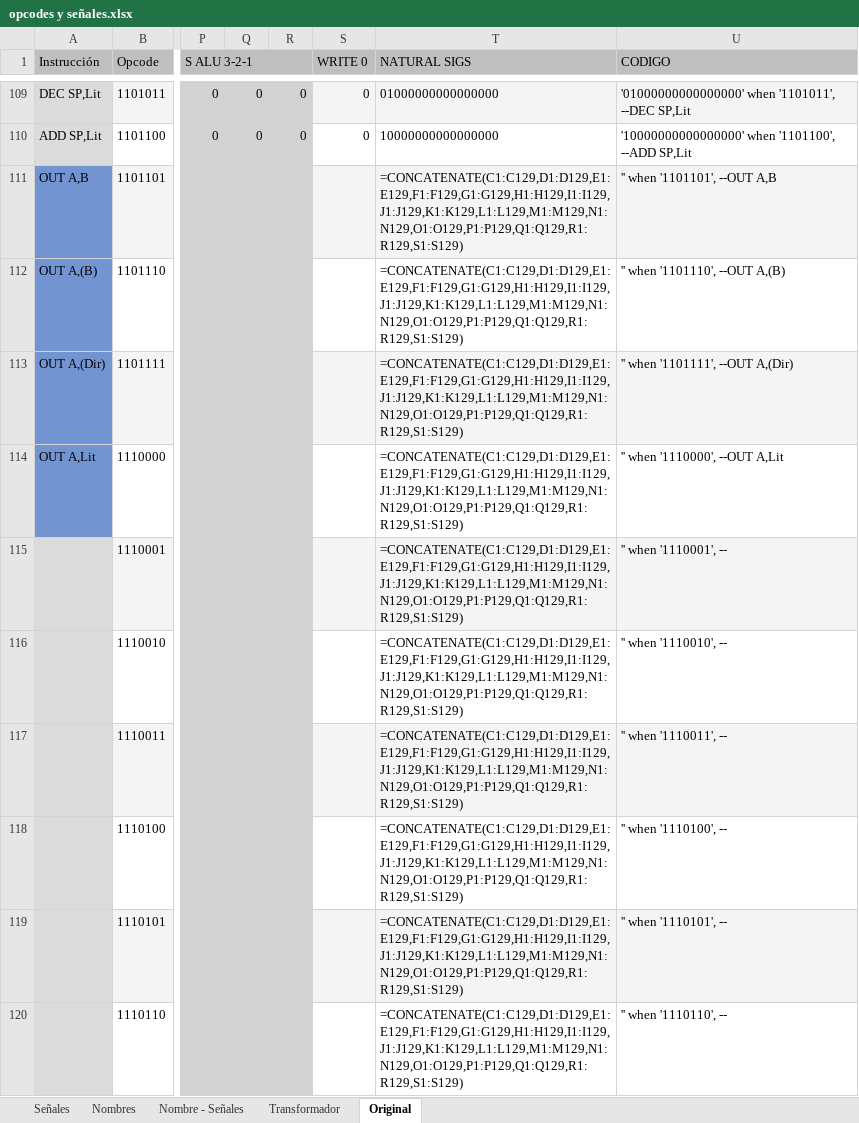
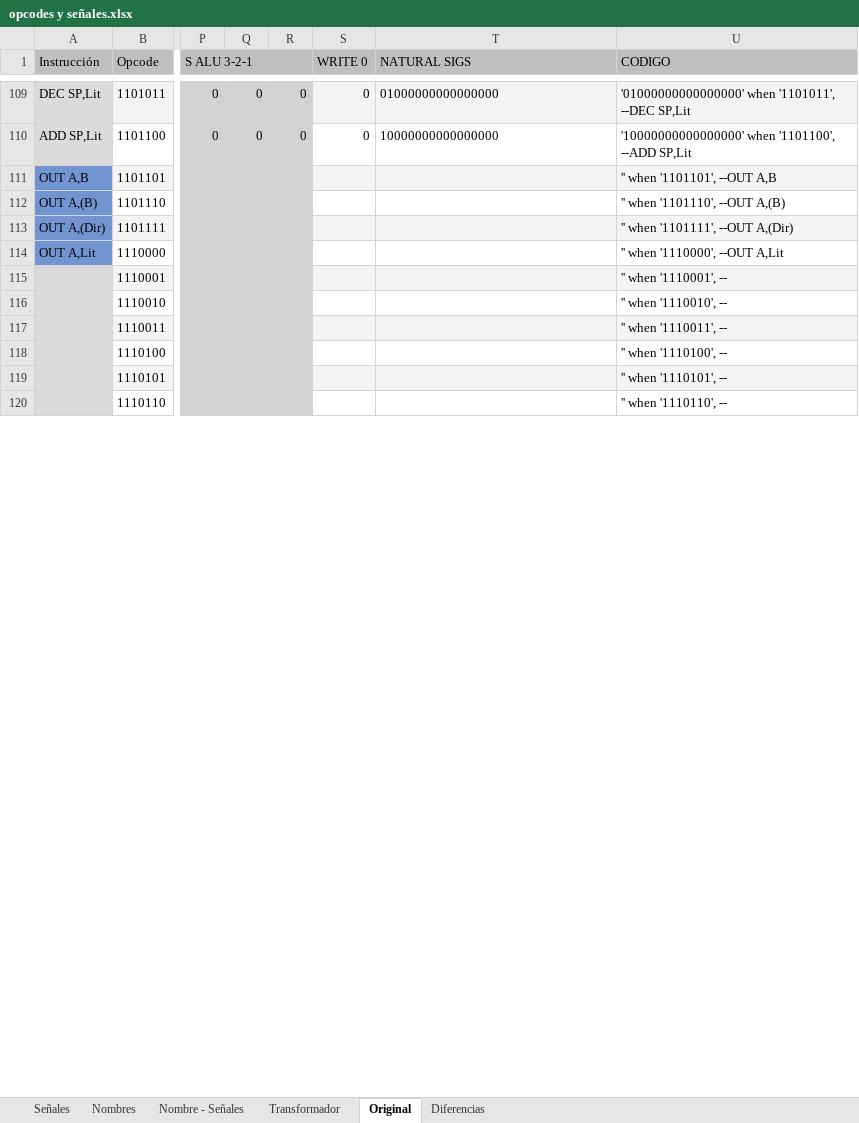
Before and after one commit to nacosta-cl/OldArq, an Excel workbook: opcodes y señales.xlsx, sheet Original, drawn as a sheet; only a part is shown, gaps mark what is left out; values as stored, in another font and other column widths than the file's, no borders; formulas without a stored value are shown as written; the diff covers the shown part only; the diff names each change by its address in the sheet, - before the commit and + after, or states it on an @@ line.

```diff
--- a/opcodes y señales.xlsx (sheet Original)
+++ b/opcodes y señales.xlsx (sheet Original)
+sheet tab: Diferencias
-T111:T120 (NATURAL SIGS): =CONCATENATE(C1:C129,D1:D129,E1:E129,F1:F129,G1:G129,H1:H129,I1:I129,J1:J129,K1:K129,L1:L129,M1:M129,N1:N129,O1:O129,P1:P129,Q1:Q129,R1:R129,S1:S129)
+T111:T120 (NATURAL SIGS): (empty)
```
Also changed, not shown: 22 edited cells elsewhere in this sheet, sheet Nombre - Señales, sheet Señales, sheet Nombres, sheet Transformador, formulas that keep their value.
